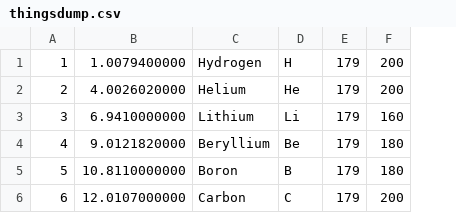
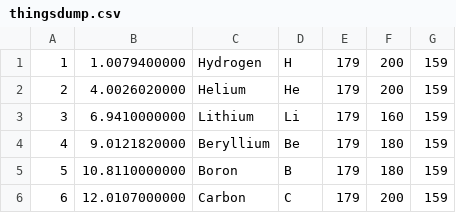
Before and after one commit to hydricmedia/HYDMasonryLayout, a CSV file: HYDMasonryLayout/thingsdump.csv, drawn as a sheet; the diff names each change by its address in the sheet, - before the commit and + after, or states it on an @@ line.

```diff
--- a/HYDMasonryLayout/thingsdump.csv
+++ b/HYDMasonryLayout/thingsdump.csv
+column G, rows 1-6: all 159
```
Also changed, not shown: HYDMasonryLayout/periodictabledump.csv, 3 other files.
